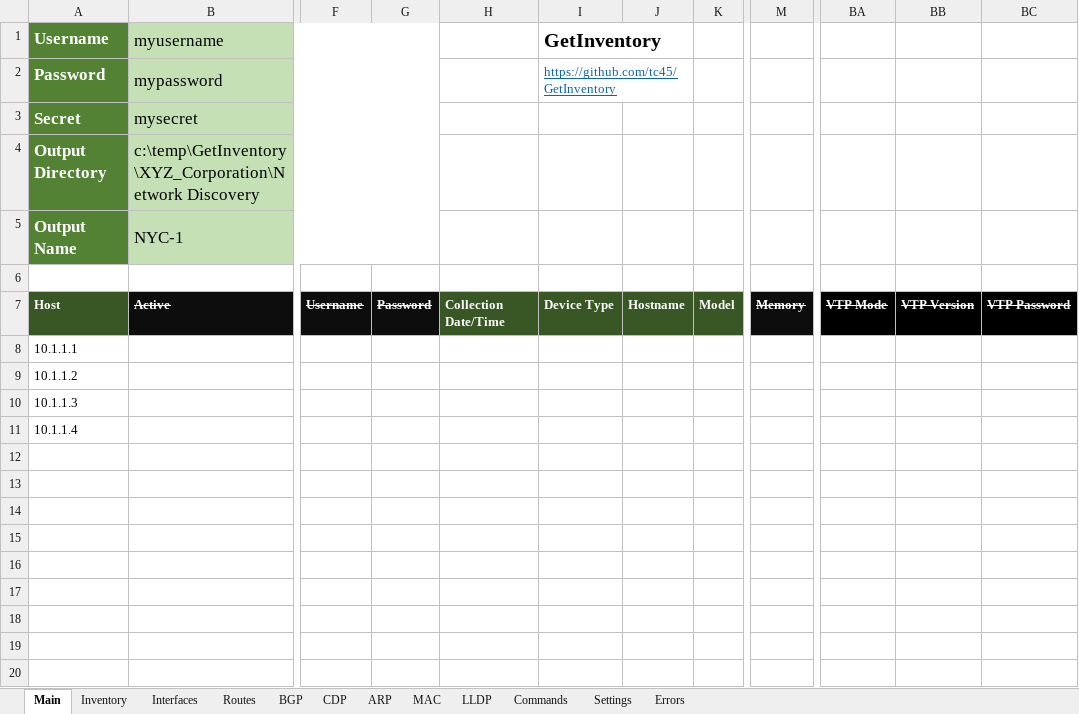
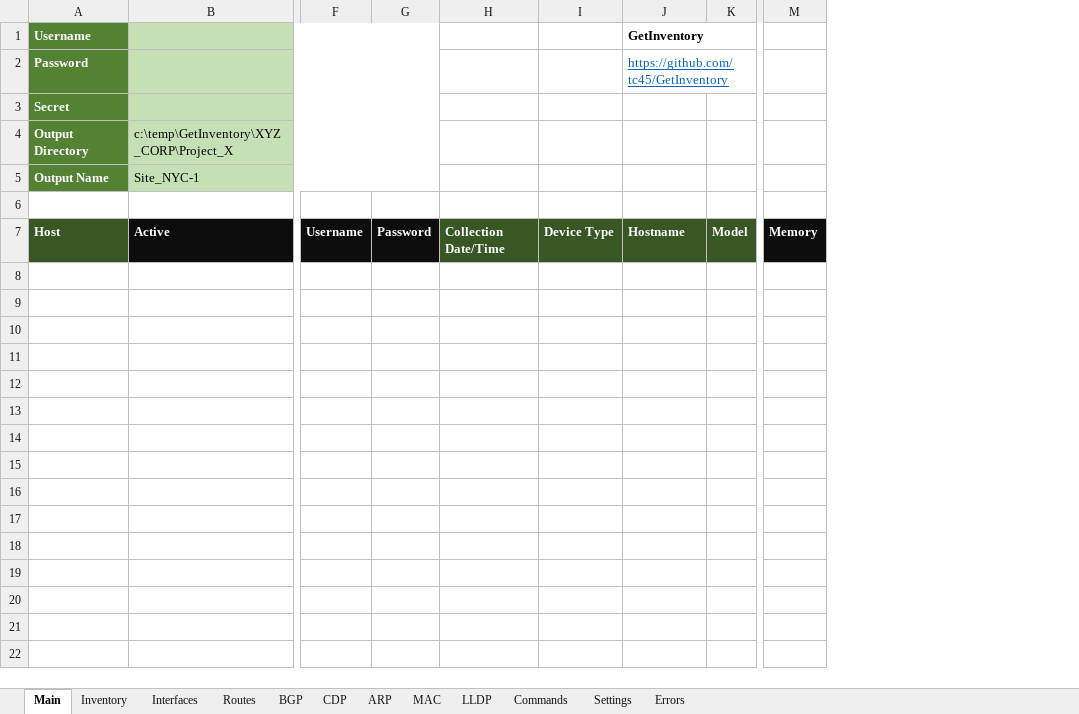
Before and after one commit to tc45/GetInventory, an Excel workbook: GetInventory - Default.xlsx, sheet Main, drawn as a sheet; only a part is shown, gaps mark what is left out; values as stored, in another font and other column widths than the file's, no borders; removed rows and columns are numbered as before the commit, all else as after; rows hold the shown columns only; the diff covers the shown part only; the diff names each change by its address in the sheet, - before the commit and + after, or states it on an @@ line.

```diff
--- a/GetInventory - Default.xlsx (sheet Main)
+++ b/GetInventory - Default.xlsx (sheet Main)
-column H, row 7: Collection Date/Time
+column H, row 7: Collection Date/Time
+column I, row 7: Device Type
-column J, row 7: Hostname
-column BA, row 7: VTP Mode
-column BB, row 7: VTP Version
-column BC, row 7: VTP Password
@@ A1:A3 text size: smaller @@
-B1: myusername
+B1: (empty)
@@ J1 text size: smaller @@
-I1:J1 merged
+J1:K1 merged
-B2: mypassword
+B2: (empty)
-I2:J2 merged
+J2:K2 merged
-B3: mysecret
+B3: (empty)
@@ A4:B5 text size: smaller @@
-B4: c:\temp\GetInventory\XYZ_Corporation\Network Discovery
+B4: c:\temp\GetInventory\XYZ_CORP\Project_X
-B5: NYC-1
+B5: Site_NYC-1
-B7 strikethrough: on
+B7 strikethrough: off
-F7:G7 strikethrough: on
+F7:G7 strikethrough: off
-J7 (GetInventory): Device Type
+J7 (GetInventory): Hostname
-M7 strikethrough: on
+M7 strikethrough: off
-row 8: 10.1.1.1
-row 9: 10.1.1.2
-row 10: 10.1.1.3
-row 11: 10.1.1.4
-row 12: (empty)
-row 13: (empty)
-row 14: (empty)
-row 15: (empty)
-row 16: (empty)
-row 17: (empty)
-row 18: (empty)
-row 19: (empty)
-row 20: (empty)
```
Also changed, not shown: 48 removed rows and cell formats elsewhere in this sheet, sheet Settings, hidden cells, 2 other files.
